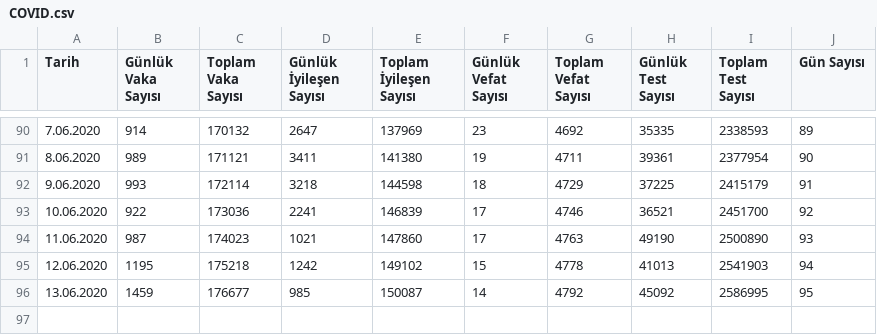
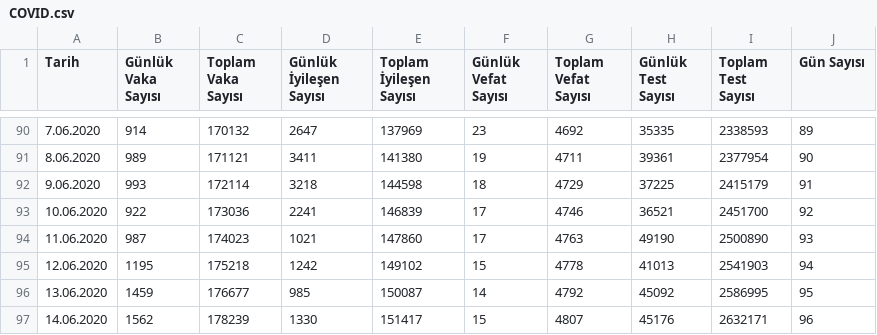
Before and after one commit to uozcan12/uai-covid19-tur, a CSV file: data/COVID.csv, drawn as a sheet; only a part is shown, gaps mark what is left out.

Commit message:
update data

```diff
--- a/data/COVID.csv
+++ b/data/COVID.csv
@@ -96 +96,2 @@ Tarih,Günlük Vaka Sayısı,Toplam Vaka Sayısı,Günlük İyileşen Sayısı,T
 13.06.2020,1459,176677,985,150087,14,4792,45092,2586995,95
+14.06.2020,1562,178239,1330,151417,15,4807,45176,2632171,96
```
